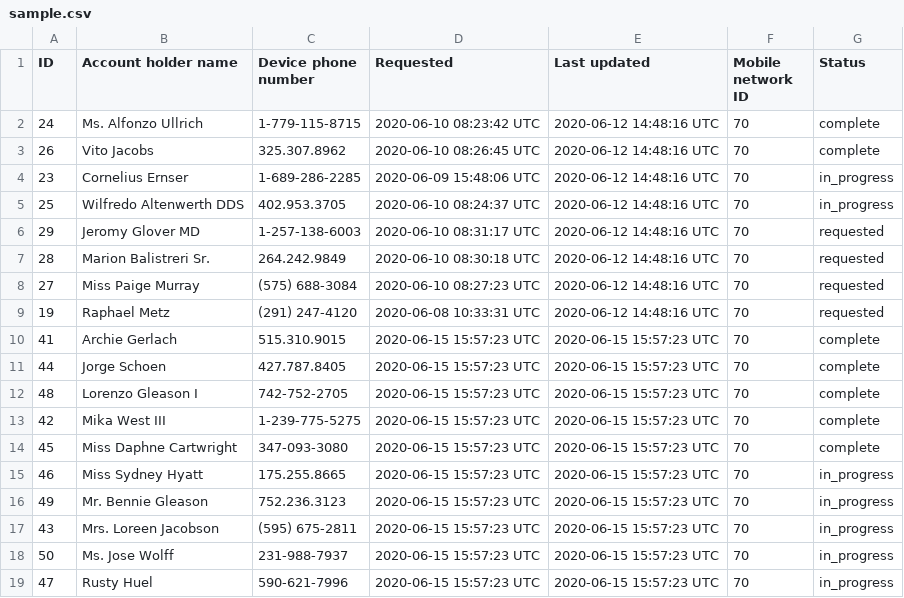
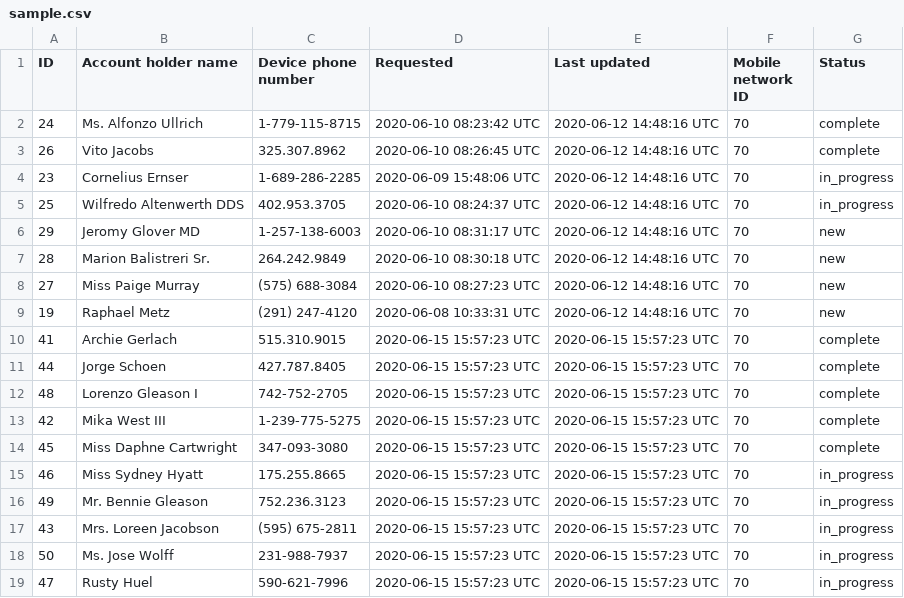
Before and after one commit to DFE-Digital/get-help-with-tech-prototype, a CSV file: app/assets/images/sample.csv, drawn as a sheet.

Commit message:
Update example CSV

```diff
--- a/app/assets/images/sample.csv
+++ b/app/assets/images/sample.csv
@@ -5,6 +5,6 @@ ID,Account holder name,Device phone number,Requested,Last updated,Mobile network
 25,Wilfredo Altenwerth DDS,402.953.3705,2020-06-10 08:24:37 UTC,2020-06-12 14:48:16 UTC,70,in_progress
-29,Jeromy Glover MD,1-257-138-6003,2020-06-10 08:31:17 UTC,2020-06-12 14:48:16 UTC,70,requested
-28,Marion Balistreri Sr.,264.242.9849,2020-06-10 08:30:18 UTC,2020-06-12 14:48:16 UTC,70,requested
-27,Miss Paige Murray,(575) 688-3084,2020-06-10 08:27:23 UTC,2020-06-12 14:48:16 UTC,70,requested
-19,Raphael Metz,(291) 247-4120,2020-06-08 10:33:31 UTC,2020-06-12 14:48:16 UTC,70,requested
+29,Jeromy Glover MD,1-257-138-6003,2020-06-10 08:31:17 UTC,2020-06-12 14:48:16 UTC,70,new
+28,Marion Balistreri Sr.,264.242.9849,2020-06-10 08:30:18 UTC,2020-06-12 14:48:16 UTC,70,new
+27,Miss Paige Murray,(575) 688-3084,2020-06-10 08:27:23 UTC,2020-06-12 14:48:16 UTC,70,new
+19,Raphael Metz,(291) 247-4120,2020-06-08 10:33:31 UTC,2020-06-12 14:48:16 UTC,70,new
 41,Archie Gerlach,515.310.9015,2020-06-15 15:57:23 UTC,2020-06-15 15:57:23 UTC,70,complete
```
